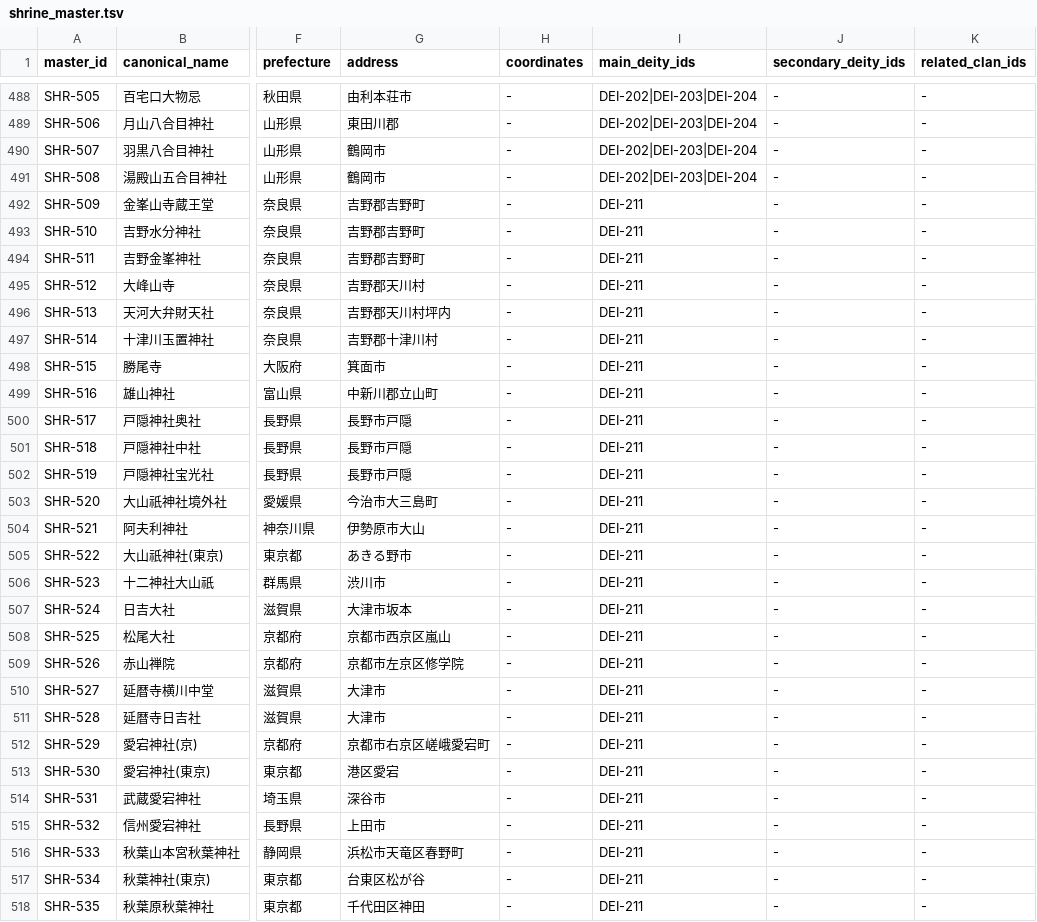
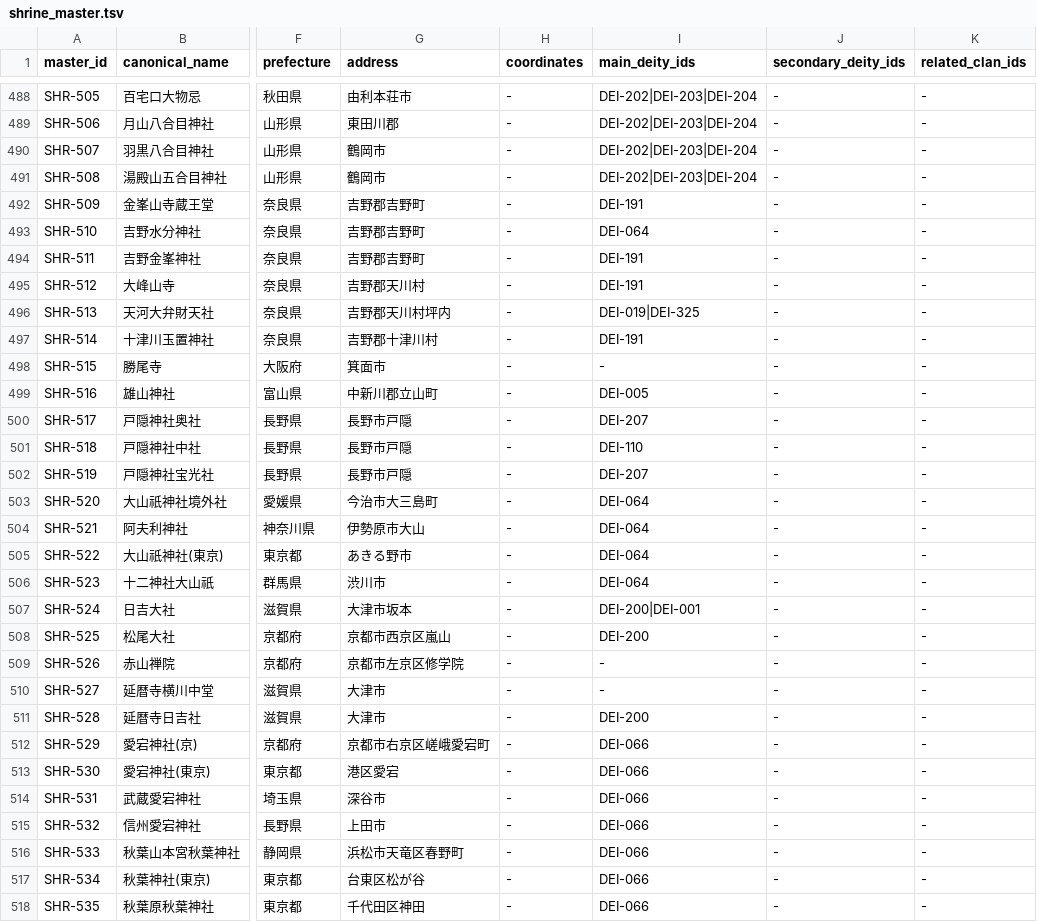
Before and after one commit to hirokaz/japanese_mythology_database, a TSV file: docs/master/shrine_master.tsv, drawn as a sheet; only a part is shown, gaps mark what is left out; the diff covers the shown part only; the diff names each change by its address in the sheet, - before the commit and + after, or states it on an @@ line.

```diff
--- a/docs/master/shrine_master.tsv
+++ b/docs/master/shrine_master.tsv
-I492 (main_deity_ids): DEI-211
+I492 (main_deity_ids): DEI-191
-I493 (main_deity_ids): DEI-211
+I493 (main_deity_ids): DEI-064
-I494:I495 (main_deity_ids): DEI-211
+I494:I495 (main_deity_ids): DEI-191
-I496 (main_deity_ids): DEI-211
+I496 (main_deity_ids): DEI-019|DEI-325
-I497 (main_deity_ids): DEI-211
+I497 (main_deity_ids): DEI-191
-I498 (main_deity_ids): DEI-211
+I498 (main_deity_ids): -
-I499 (main_deity_ids): DEI-211
+I499 (main_deity_ids): DEI-005
-I500 (main_deity_ids): DEI-211
+I500 (main_deity_ids): DEI-207
-I501 (main_deity_ids): DEI-211
+I501 (main_deity_ids): DEI-110
-I502 (main_deity_ids): DEI-211
+I502 (main_deity_ids): DEI-207
-I503:I506 (main_deity_ids): DEI-211
+I503:I506 (main_deity_ids): DEI-064
-I507 (main_deity_ids): DEI-211
+I507 (main_deity_ids): DEI-200|DEI-001
-I508 (main_deity_ids): DEI-211
+I508 (main_deity_ids): DEI-200
-I509:I510 (main_deity_ids): DEI-211
+I509:I510 (main_deity_ids): -
-I511 (main_deity_ids): DEI-211
+I511 (main_deity_ids): DEI-200
-I512:I518 (main_deity_ids): DEI-211
+I512:I518 (main_deity_ids): DEI-066
```
Also changed, not shown: 121 edited cells elsewhere in this file, 1 other file.
